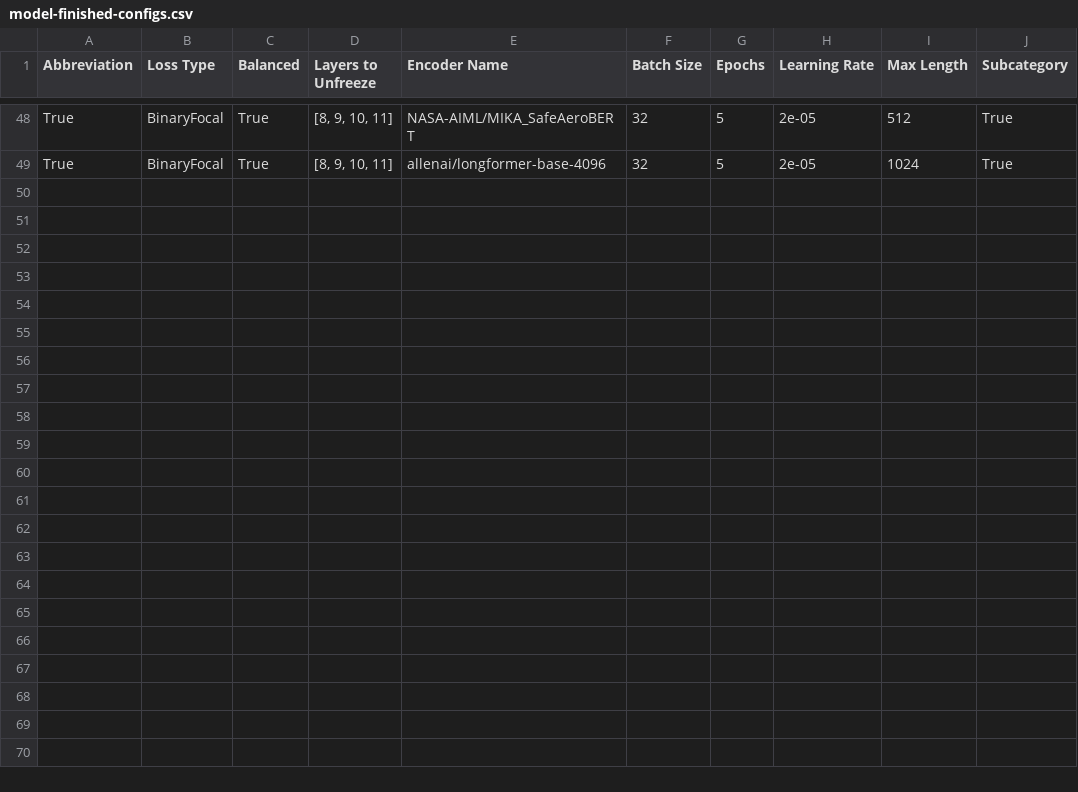
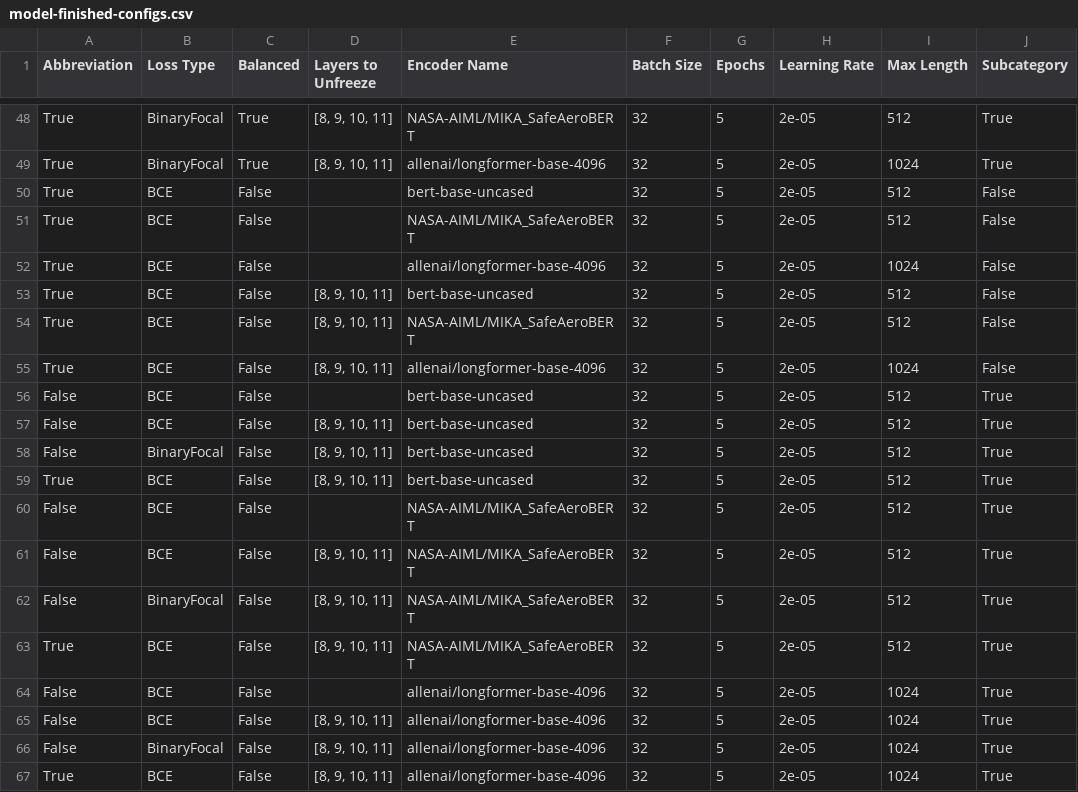
Before and after one commit to Gogonemnem/Safran-Project, a CSV file: model-finished-configs.csv, drawn as a sheet; only a part is shown, gaps mark what is left out; the diff names each change by its address in the sheet, - before the commit and + after, or states it on an @@ line.

Commit message:
finished some models

```diff
--- a/model-finished-configs.csv
+++ b/model-finished-configs.csv
+row 50: True | BCE | False |  | bert-base-uncased | 32 | 5 | 2e-05 | 512 | False
+row 51: True | BCE | False |  | NASA-AIML/MIKA_SafeAeroBERT | 32 | 5 | 2e-05 | 512 | False
+row 52: True | BCE | False |  | allenai/longformer-base-4096 | 32 | 5 | 2e-05 | 1024 | False
+row 53: True | BCE | False | [8, 9, 10, 11] | bert-base-uncased | 32 | 5 | 2e-05 | 512 | False
+row 54: True | BCE | False | [8, 9, 10, 11] | NASA-AIML/MIKA_SafeAeroBERT | 32 | 5 | 2e-05 | 512 | False
+row 55: True | BCE | False | [8, 9, 10, 11] | allenai/longformer-base-4096 | 32 | 5 | 2e-05 | 1024 | False
+row 56: False | BCE | False |  | bert-base-uncased | 32 | 5 | 2e-05 | 512 | True
+row 57: False | BCE | False | [8, 9, 10, 11] | bert-base-uncased | 32 | 5 | 2e-05 | 512 | True
+row 58: False | BinaryFocal | False | [8, 9, 10, 11] | bert-base-uncased | 32 | 5 | 2e-05 | 512 | True
+row 59: True | BCE | False | [8, 9, 10, 11] | bert-base-uncased | 32 | 5 | 2e-05 | 512 | True
+row 60: False | BCE | False |  | NASA-AIML/MIKA_SafeAeroBERT | 32 | 5 | 2e-05 | 512 | True
+row 61: False | BCE | False | [8, 9, 10, 11] | NASA-AIML/MIKA_SafeAeroBERT | 32 | 5 | 2e-05 | 512 | True
+row 62: False | BinaryFocal | False | [8, 9, 10, 11] | NASA-AIML/MIKA_SafeAeroBERT | 32 | 5 | 2e-05 | 512 | True
+row 63: True | BCE | False | [8, 9, 10, 11] | NASA-AIML/MIKA_SafeAeroBERT | 32 | 5 | 2e-05 | 512 | True
+row 64: False | BCE | False |  | allenai/longformer-base-4096 | 32 | 5 | 2e-05 | 1024 | True
+row 65: False | BCE | False | [8, 9, 10, 11] | allenai/longformer-base-4096 | 32 | 5 | 2e-05 | 1024 | True
+row 66: False | BinaryFocal | False | [8, 9, 10, 11] | allenai/longformer-base-4096 | 32 | 5 | 2e-05 | 1024 | True
+row 67: True | BCE | False | [8, 9, 10, 11] | allenai/longformer-base-4096 | 32 | 5 | 2e-05 | 1024 | True
```
Also changed, not shown: 1 other file.
